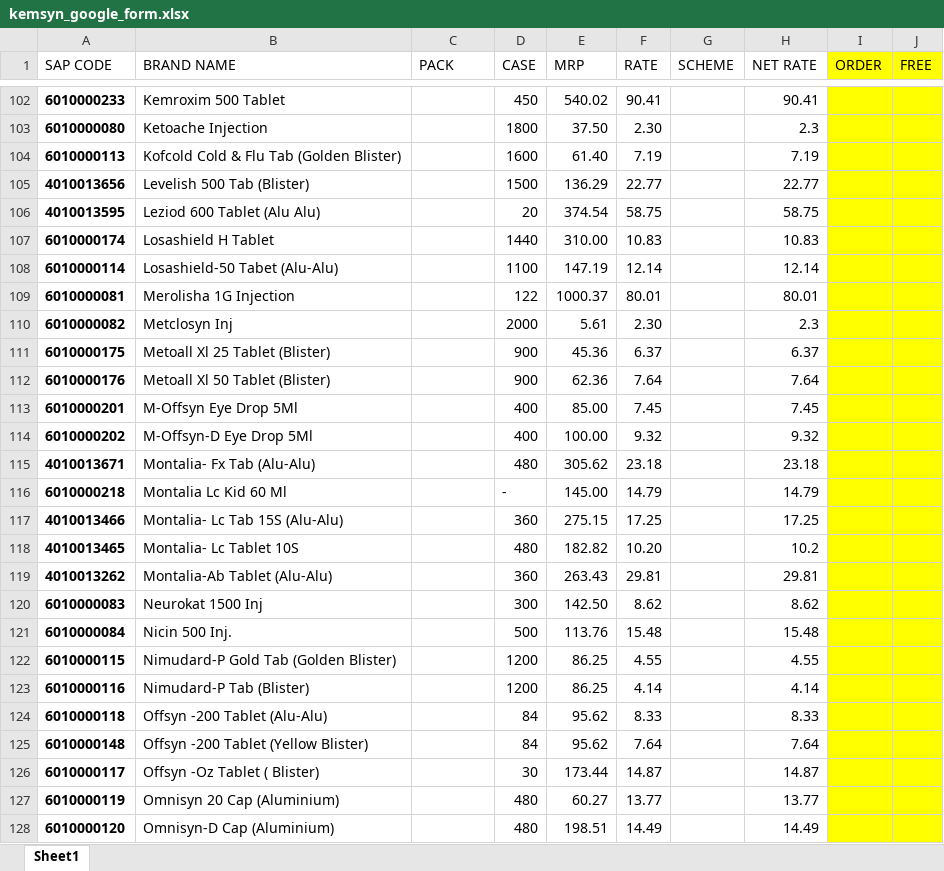
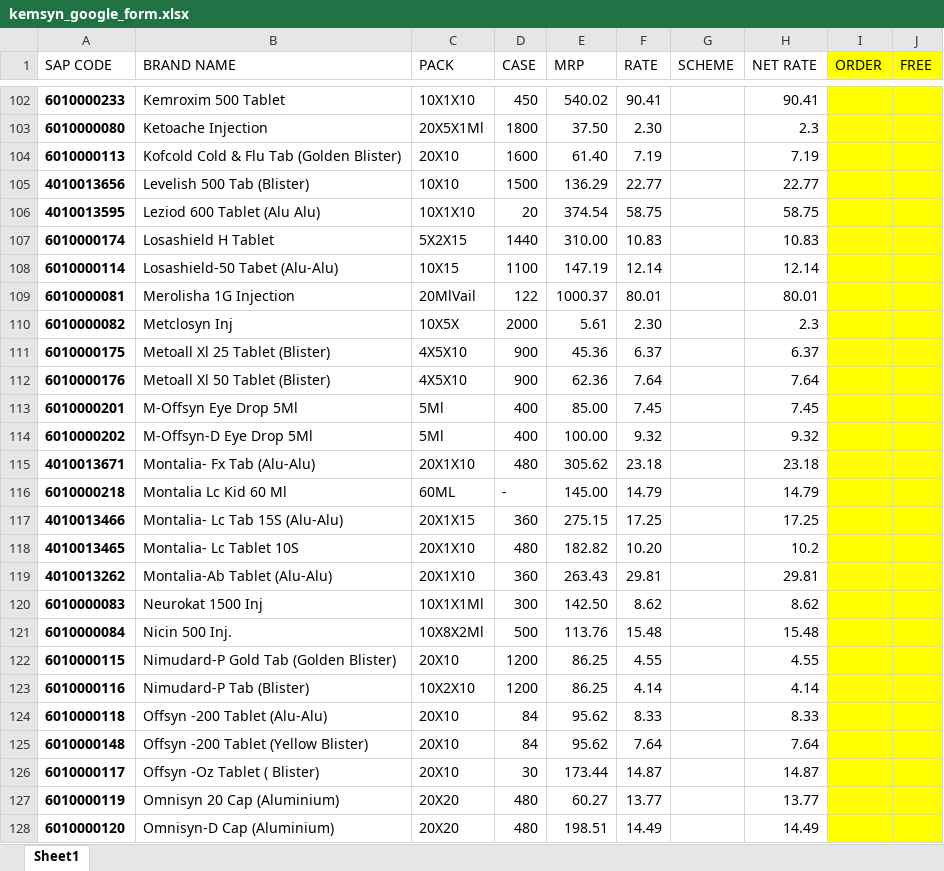
Before and after one commit to ishwarpharma/kemsyn, an Excel workbook: kemsyn_google_form.xlsx, sheet Sheet1, drawn as a sheet; only a part is shown, gaps mark what is left out; values as stored, in another font and other column widths than the file's, no borders; the diff covers the shown part only; the diff names each change by its address in the sheet, - before the commit and + after, or states it on an @@ line.

```diff
--- a/kemsyn_google_form.xlsx (sheet Sheet1)
+++ b/kemsyn_google_form.xlsx (sheet Sheet1)
-C102 (PACK): (empty)
+C102 (PACK): 10X1X10
-C103 (PACK): (empty)
+C103 (PACK): 20X5X1Ml
-C104 (PACK): (empty)
+C104 (PACK): 20X10
-C105 (PACK): (empty)
+C105 (PACK): 10X10
-C106 (PACK): (empty)
+C106 (PACK): 10X1X10
-C107 (PACK): (empty)
+C107 (PACK): 5X2X15
-C108 (PACK): (empty)
+C108 (PACK): 10X15
-C109 (PACK): (empty)
+C109 (PACK): 20MlVail
-C110 (PACK): (empty)
+C110 (PACK): 10X5X
-C111:C112 (PACK): (empty)
+C111:C112 (PACK): 4X5X10
-C113:C114 (PACK): (empty)
+C113:C114 (PACK): 5Ml
-C115 (PACK): (empty)
+C115 (PACK): 20X1X10
-C116 (PACK): (empty)
+C116 (PACK): 60ML
-C117 (PACK): (empty)
+C117 (PACK): 20X1X15
-C118:C119 (PACK): (empty)
+C118:C119 (PACK): 20X1X10
-C120 (PACK): (empty)
+C120 (PACK): 10X1X1Ml
-C121 (PACK): (empty)
+C121 (PACK): 10X8X2Ml
-C122 (PACK): (empty)
+C122 (PACK): 20X10
-C123 (PACK): (empty)
+C123 (PACK): 10X2X10
-C124:C126 (PACK): (empty)
+C124:C126 (PACK): 20X10
-C127:C128 (PACK): (empty)
+C127:C128 (PACK): 20X20
```
Also changed, not shown: 148 edited cells elsewhere in this sheet.
